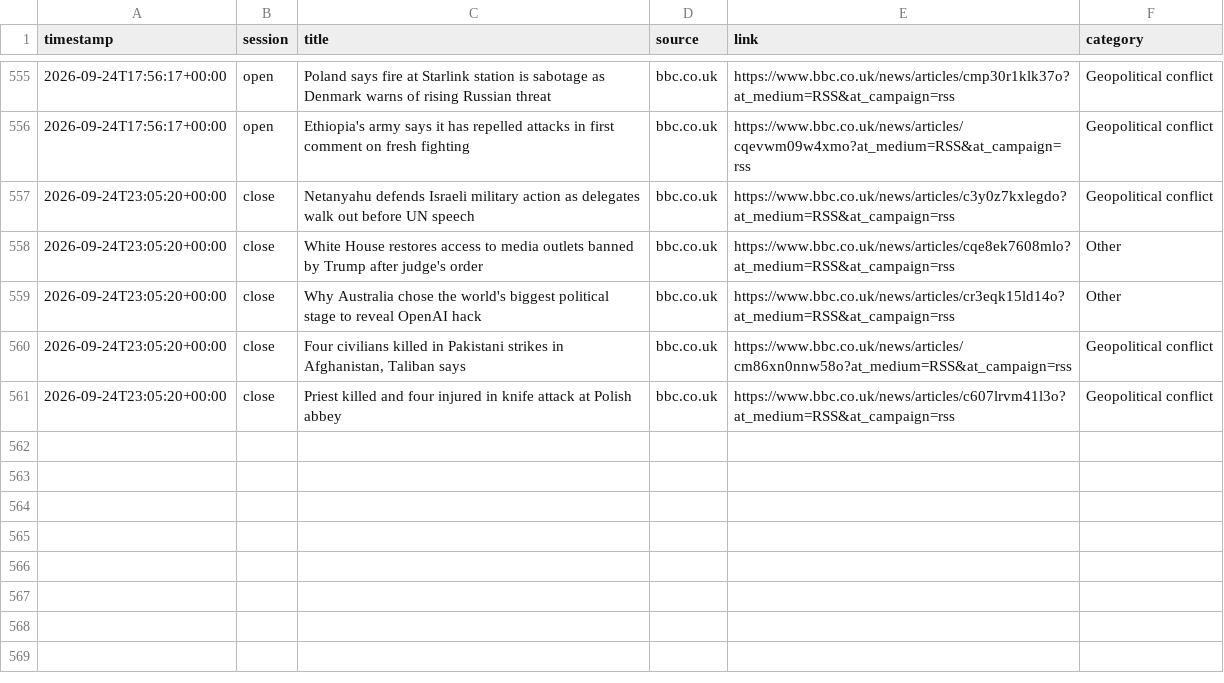
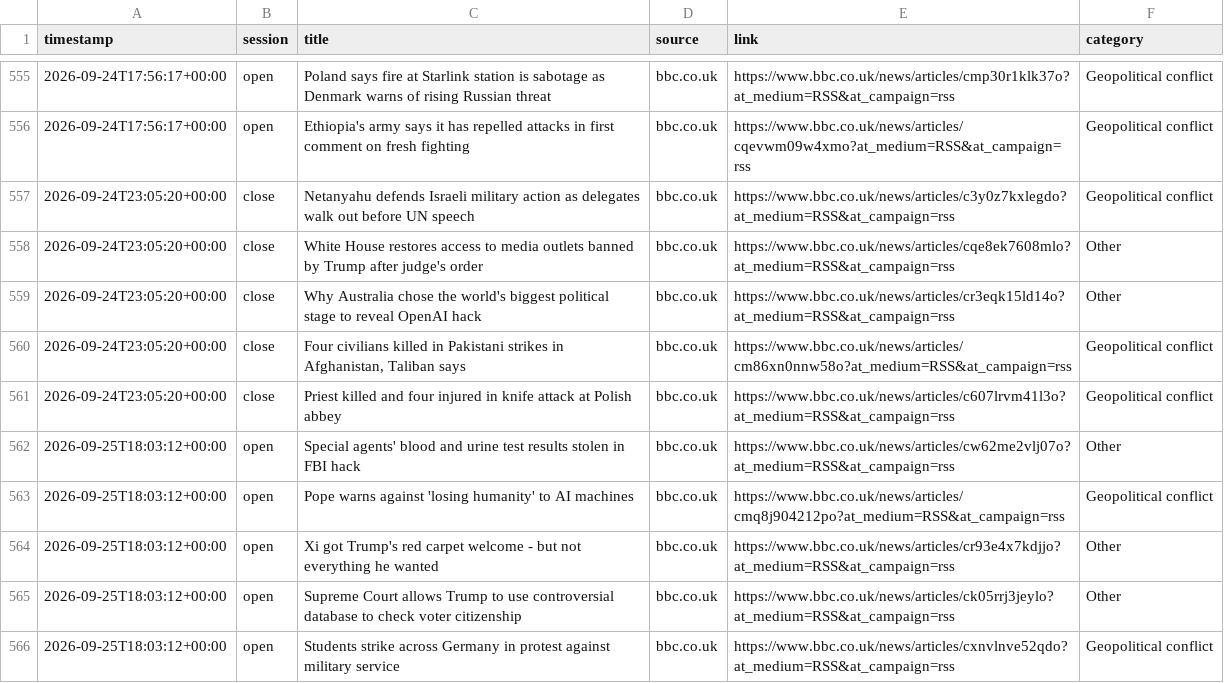
Before and after one commit to ericustayev-dot/Thecolorgreen, a CSV file: world_news_log.csv, drawn as a sheet; only a part is shown, gaps mark what is left out.

```diff
--- a/world_news_log.csv
+++ b/world_news_log.csv
@@ -561 +561,6 @@ timestamp,session,title,source,link,category
 2026-09-24T23:05:20+00:00,close,Priest killed and four injured in knife attack at Polish abbey,bbc.co.uk,https://www.bbc.co.uk/news/articles/c607lrvm41l3o?at_medium=RSS&at_campaign=rss,Geopolitical conflict
+2026-09-25T18:03:12+00:00,open,Special agents' blood and urine test results stolen in FBI hack,bbc.co.uk,https://www.bbc.co.uk/news/articles/cw62me2vlj07o?at_medium=RSS&at_campaign=rss,Other
+2026-09-25T18:03:12+00:00,open,Pope warns against 'losing humanity' to AI machines,bbc.co.uk,https://www.bbc.co.uk/news/articles/cmq8j904212po?at_medium=RSS&at_campaign=rss,Geopolitical conflict
+2026-09-25T18:03:12+00:00,open,Xi got Trump's red carpet welcome - but not everything he wanted,bbc.co.uk,https://www.bbc.co.uk/news/articles/cr93e4x7kdjjo?at_medium=RSS&at_campaign=rss,Other
+2026-09-25T18:03:12+00:00,open,Supreme Court allows Trump to use controversial database to check voter citizenship,bbc.co.uk,https://www.bbc.co.uk/news/articles/ck05rrj3jeylo?at_medium=RSS&at_campaign=rss,Other
+2026-09-25T18:03:12+00:00,open,Students strike across Germany in protest against military service,bbc.co.uk,https://www.bbc.co.uk/news/articles/cxnvlnve52qdo?at_medium=RSS&at_campaign=rss,Geopolitical conflict
```
Also changed, not shown: commodities_history.csv, history.csv, 1 other file.
